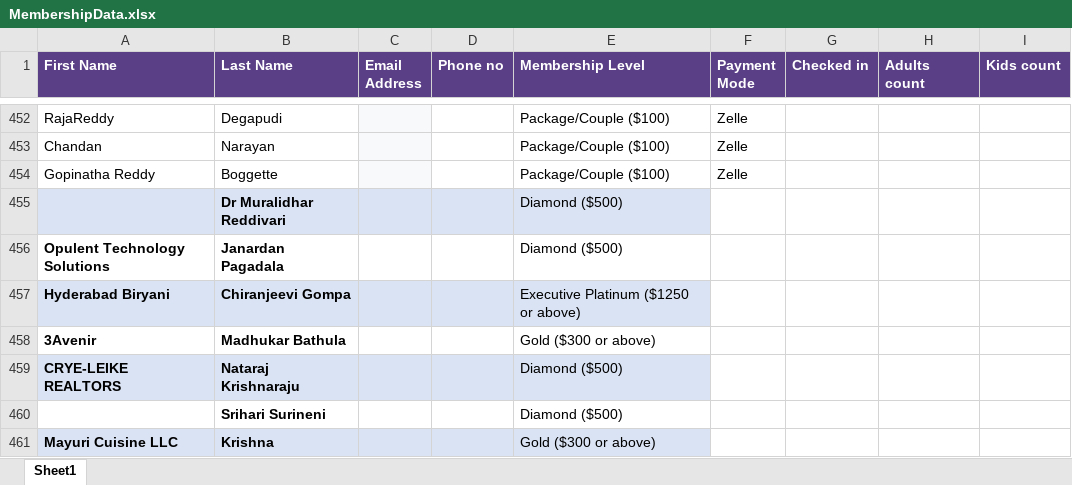
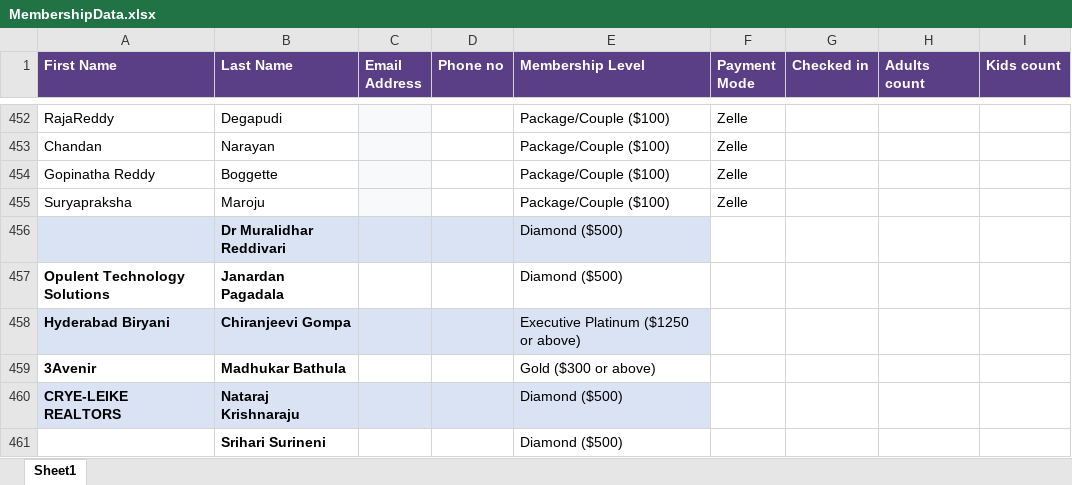
Before and after one commit to ragtuun1/tam-members, an Excel workbook: src/assets/MembershipData.xlsx, sheet Sheet1, drawn as a sheet; only a part is shown, gaps mark what is left out; the shorter side is filled out with more unchanged rows; values as stored, in another font and other column widths than the file's, no borders; the diff names each change by its address in the sheet, - before the commit and + after, or states it on an @@ line.

Commit message:
updated memberships

```diff
--- a/src/assets/MembershipData.xlsx (sheet Sheet1)
+++ b/src/assets/MembershipData.xlsx (sheet Sheet1)
+row 455: Suryapraksha | Maroju |  |  | Package/Couple ($100) | Zelle
```
